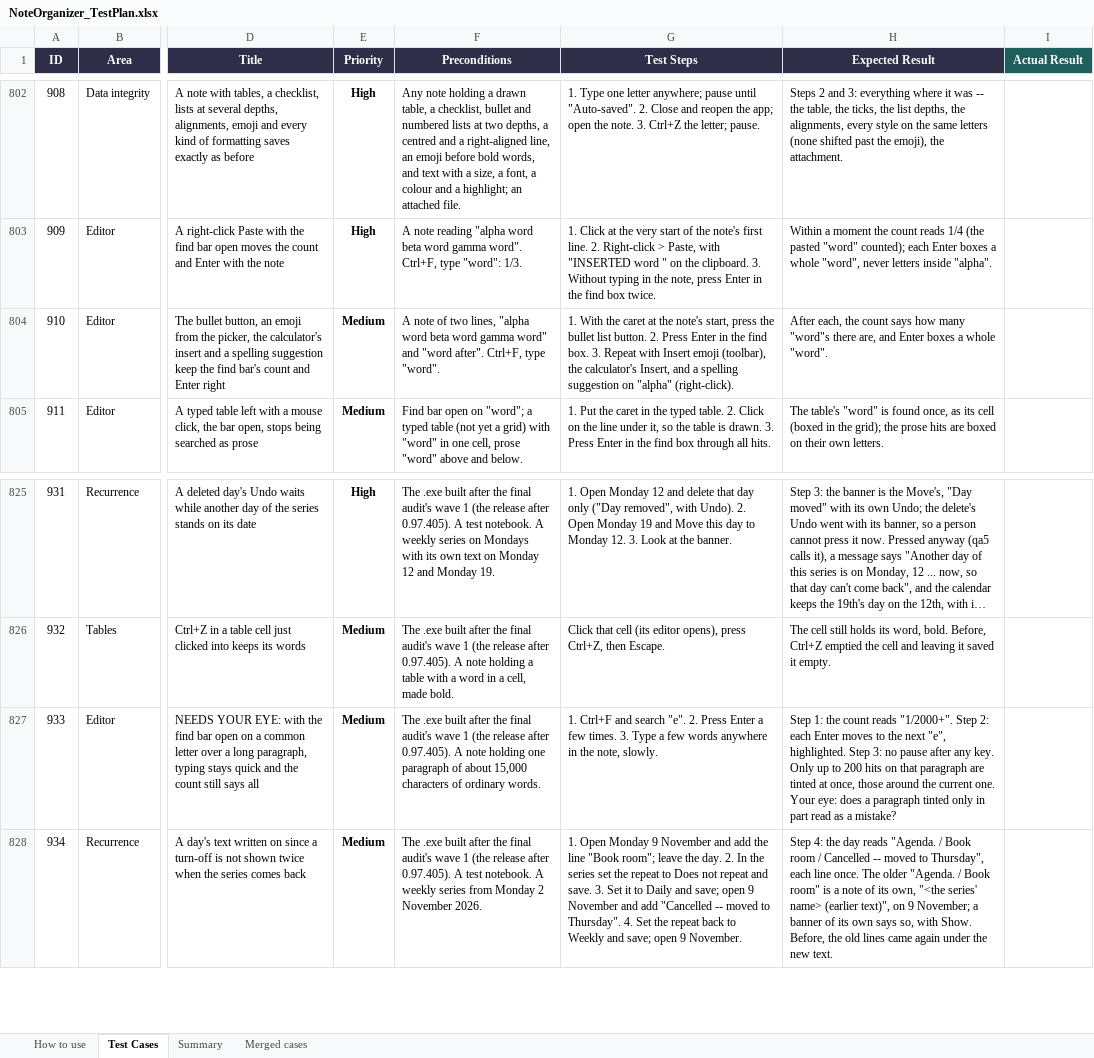
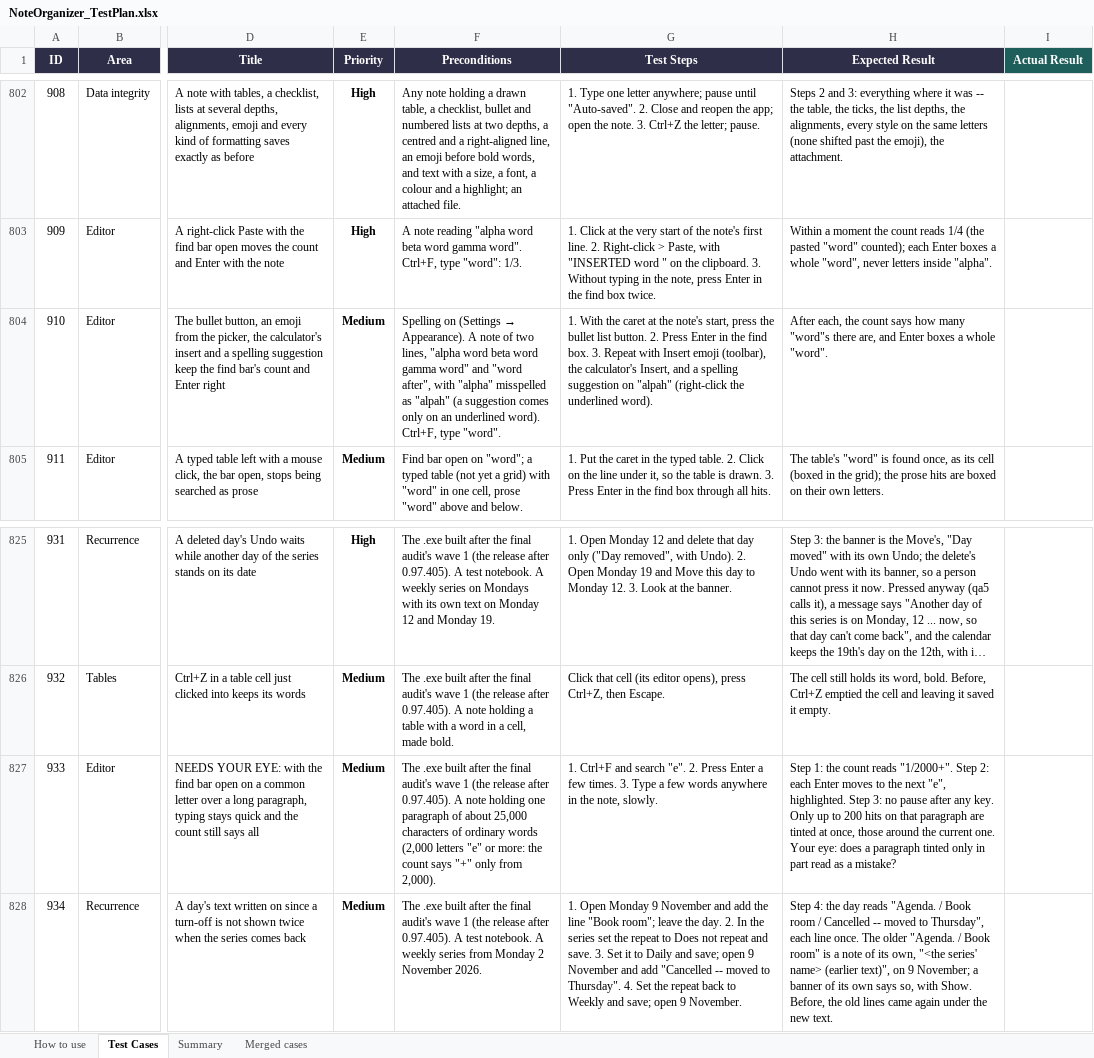
Before and after one commit to AlexandraMoldovan95/noteOrganizer, an Excel workbook: qa/NoteOrganizer_TestPlan.xlsx, sheet Test Cases, drawn as a sheet; only a part is shown, gaps mark what is left out; long unchanged cells end in …; values as stored, in another font and other column widths than the file's, no borders; conditional formats not drawn; the diff names each change by its address in the sheet, - before the commit and + after, or states it on an @@ line.

```diff
--- a/qa/NoteOrganizer_TestPlan.xlsx (sheet Test Cases)
+++ b/qa/NoteOrganizer_TestPlan.xlsx (sheet Test Cases)
@@ F804 (Preconditions): A note of two lines, "alpha word beta word gamma word" and "word after". Ctrl+F, type… → Spelling on (Settings → Appearance). A note of two lines, "alpha word beta word gamma word" and "word after", with "alpha" misspelled as "alpah" (a suggestion comes only on an underlined word). Ctrl+F, type… @@
-G804 (Test Steps): …suggestion on "alpha" (right-click).
+G804 (Test Steps): …suggestion on "alpah" (right-click the underlined word).
-F827 (Preconditions): …of about 15,000 characters of ordinary words.
+F827 (Preconditions): …of about 25,000 characters of ordinary words (2,000 letters "e" or more: the count says "+" only from 2,000).
```
Also changed, not shown: 10 other files.
